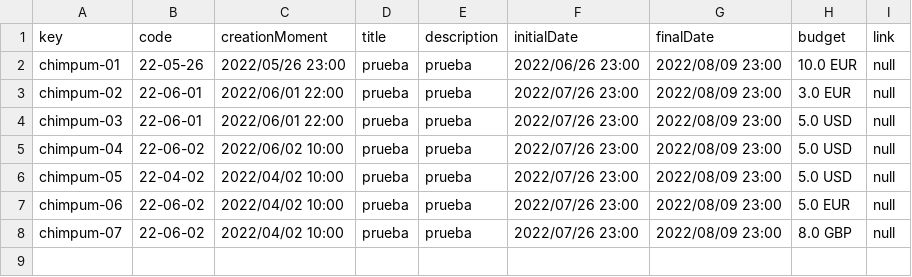
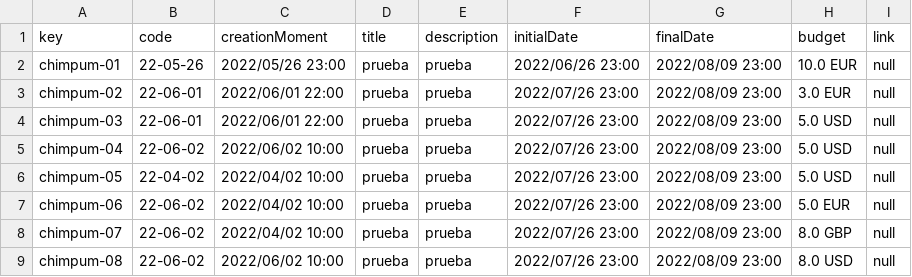
Before and after one commit to danrodcam/Acme-Toolkits, a CSV file: src/main/webapp/WEB-INF/resources/sample-data/chimpum.csv, drawn as a sheet; the diff names each change by its address in the sheet, - before the commit and + after, or states it on an @@ line.

```diff
--- a/src/main/webapp/WEB-INF/resources/sample-data/chimpum.csv
+++ b/src/main/webapp/WEB-INF/resources/sample-data/chimpum.csv
+row 9: chimpum-08 | 22-06-02 | 2022/06/02 10:00 | prueba | prueba | 2022/07/26 23:00 | 2022/08/09 23:00 | 8.0 USD | null
```
Also changed, not shown: src/main/webapp/WEB-INF/resources/sample-data/item.csv, 1 other file.
